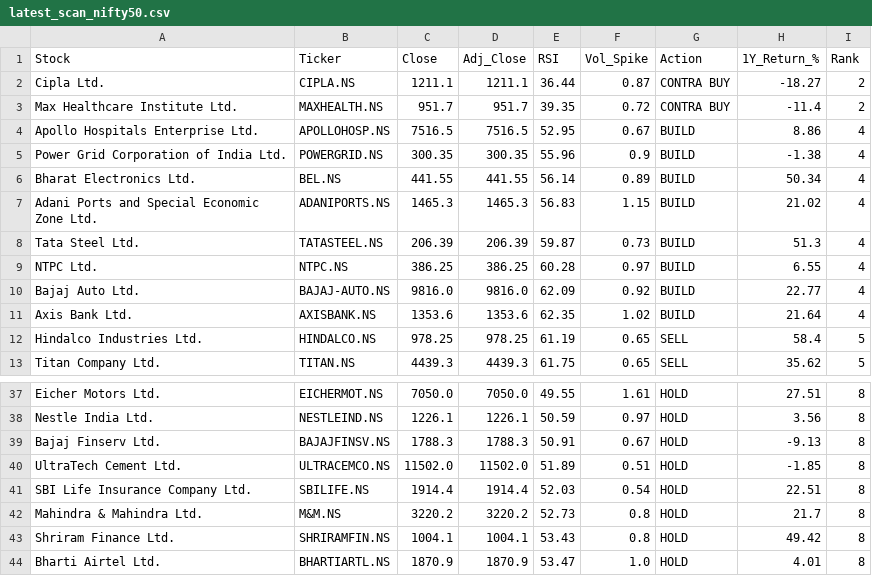
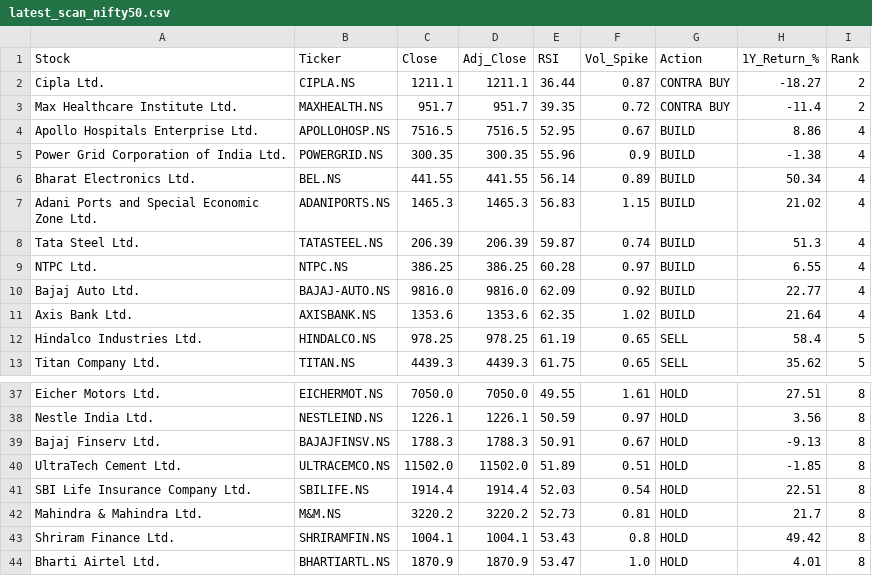
Before and after one commit to sujikin/market-screener, a CSV file: latest_scan_nifty50.csv, drawn as a sheet; only a part is shown, gaps mark what is left out.

```diff
--- a/latest_scan_nifty50.csv
+++ b/latest_scan_nifty50.csv
@@ -7,3 +7,3 @@ Bharat Electronics Ltd.,BEL.NS,441.55,441.55,56.14,0.89,BUILD,50.34,4
 Adani Ports and Special Economic Zone Ltd.,ADANIPORTS.NS,1465.3,1465.3,56.83,1.15,BUILD,21.02,4
-Tata Steel Ltd.,TATASTEEL.NS,206.39,206.39,59.87,0.73,BUILD,51.3,4
+Tata Steel Ltd.,TATASTEEL.NS,206.39,206.39,59.87,0.74,BUILD,51.3,4
 NTPC Ltd.,NTPC.NS,386.25,386.25,60.28,0.97,BUILD,6.55,4
@@ -41,3 +41,3 @@ UltraTech Cement Ltd.,ULTRACEMCO.NS,11502.0,11502.0,51.89,0.51,HOLD,-1.85,8
 SBI Life Insurance Company Ltd.,SBILIFE.NS,1914.4,1914.4,52.03,0.54,HOLD,22.51,8
-Mahindra & Mahindra Ltd.,M&M.NS,3220.2,3220.2,52.73,0.8,HOLD,21.7,8
+Mahindra & Mahindra Ltd.,M&M.NS,3220.2,3220.2,52.73,0.81,HOLD,21.7,8
 Shriram Finance Ltd.,SHRIRAMFIN.NS,1004.1,1004.1,53.43,0.8,HOLD,49.42,8
```
Also changed, not shown: latest_scan_niftynext50.csv, 6 other files.
